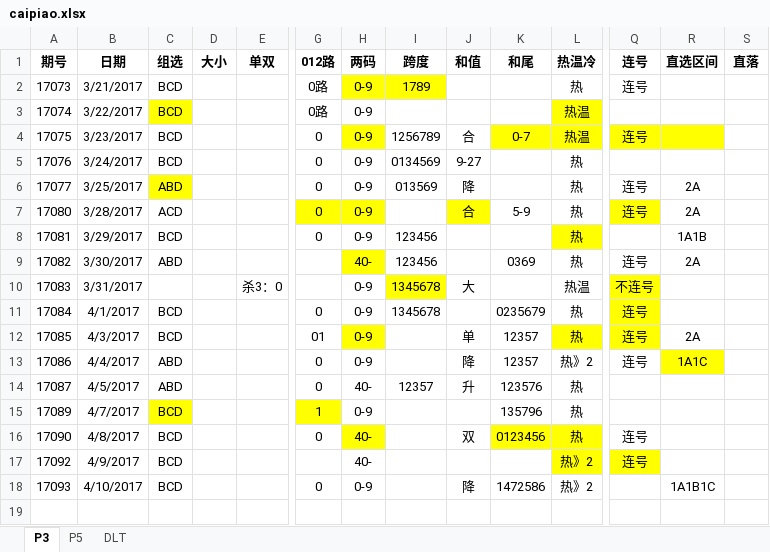
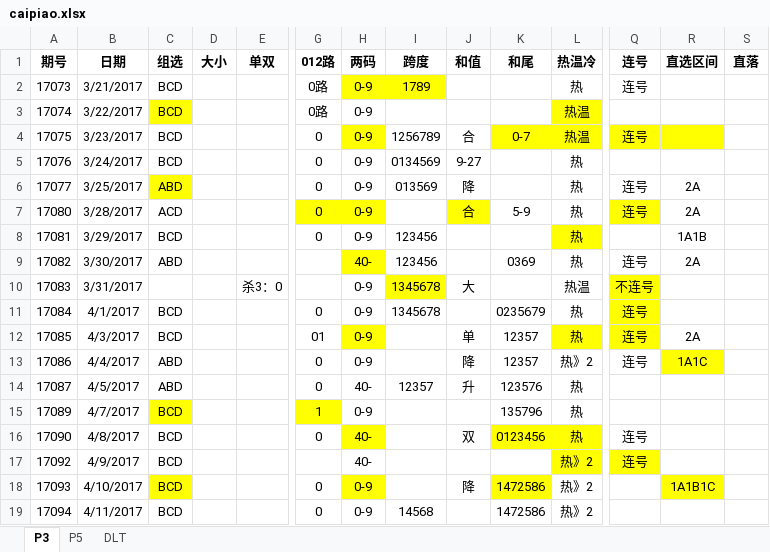
Before and after one commit to zhoubo8308/caipiao, an Excel workbook: caipiao.xlsx, sheet P3, drawn as a sheet; only a part is shown, gaps mark what is left out; values as stored, in another font and other column widths than the file's, no borders; rows hold the shown columns only; the diff names each change by its address in the sheet, - before the commit and + after, or states it on an @@ line.

Commit message:
17094

```diff
--- a/caipiao.xlsx (sheet P3)
+++ b/caipiao.xlsx (sheet P3)
-C18 fill: none
+C18 fill: #FFFF00
-H18 fill: none
+H18 fill: #FFFF00
-K18 fill: none
+K18 fill: #FFFF00
-R18 fill: none
+R18 fill: #FFFF00
+row 19: 17094 | 4/11/2017 | BCD |  |  | 0 | 0-9 | 14568 |  | 1472586 | 热》2
```
Also changed, not shown: sheet P5.
